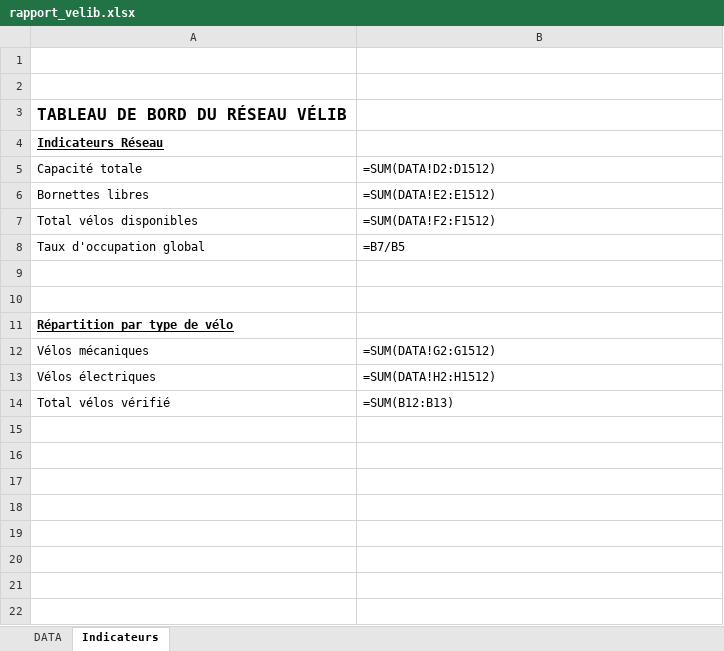
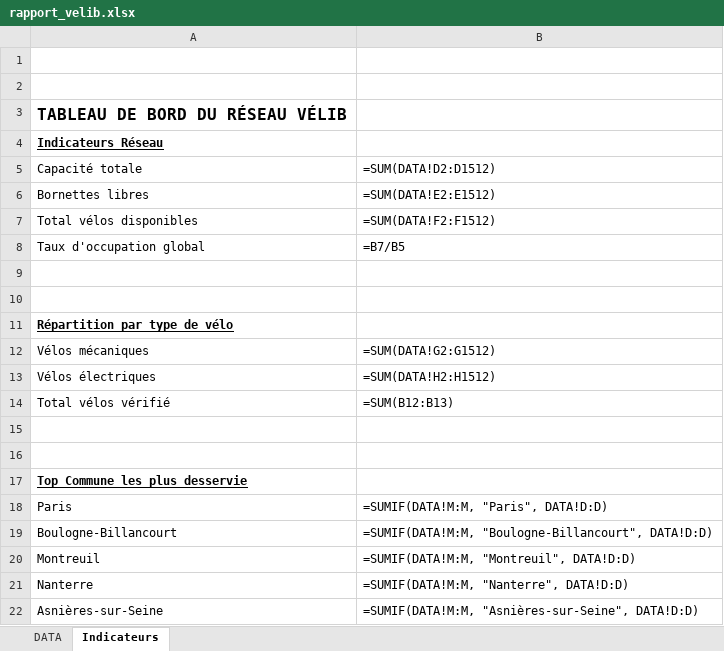
Before and after one commit to LaPouleFolle/reporting_velib, an Excel workbook: data/rapport_velib.xlsx, sheet Indicateurs, drawn as a sheet; values as stored, in another font and other column widths than the file's, no borders; formulas without a stored value are shown as written; charts and pictures not drawn; the diff names each change by its address in the sheet, - before the commit and + after, or states it on an @@ line.

```diff
--- a/data/rapport_velib.xlsx (sheet Indicateurs)
+++ b/data/rapport_velib.xlsx (sheet Indicateurs)
+row 15: (empty)
+row 16: (empty)
+row 17: Top Commune les plus desservie
+row 18: Paris | =SUMIF(DATA!M:M, "Paris", DATA!D:D)
+row 19: Boulogne-Billancourt | =SUMIF(DATA!M:M, "Boulogne-Billancourt", DATA!D:D)
+row 20: Montreuil | =SUMIF(DATA!M:M, "Montreuil", DATA!D:D)
+row 21: Nanterre | =SUMIF(DATA!M:M, "Nanterre", DATA!D:D)
+row 22: Asnières-sur-Seine | =SUMIF(DATA!M:M, "Asnières-sur-Seine", DATA!D:D)
```
Also changed, not shown: sheet DATA, charts or pictures, 6 other files.
